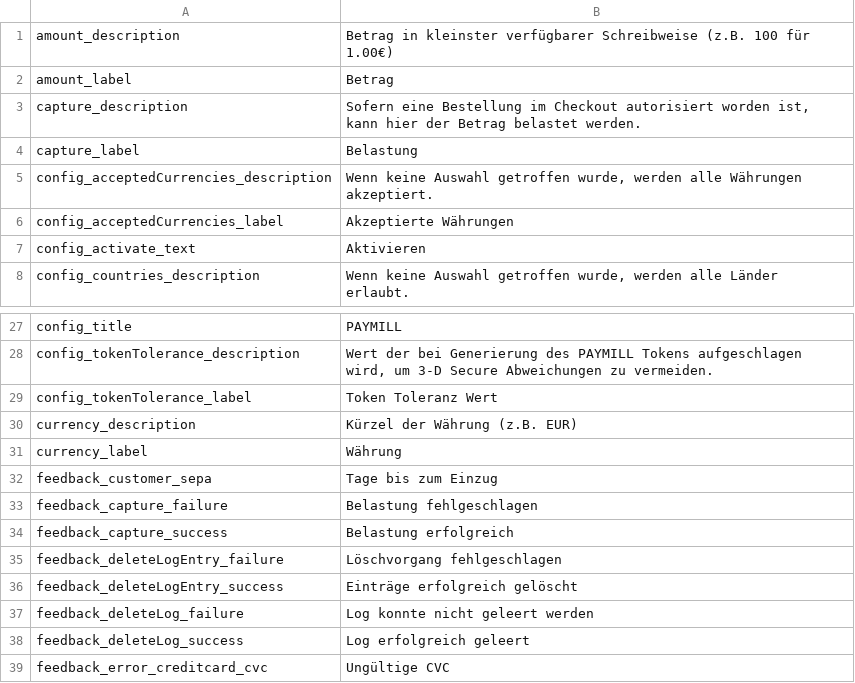
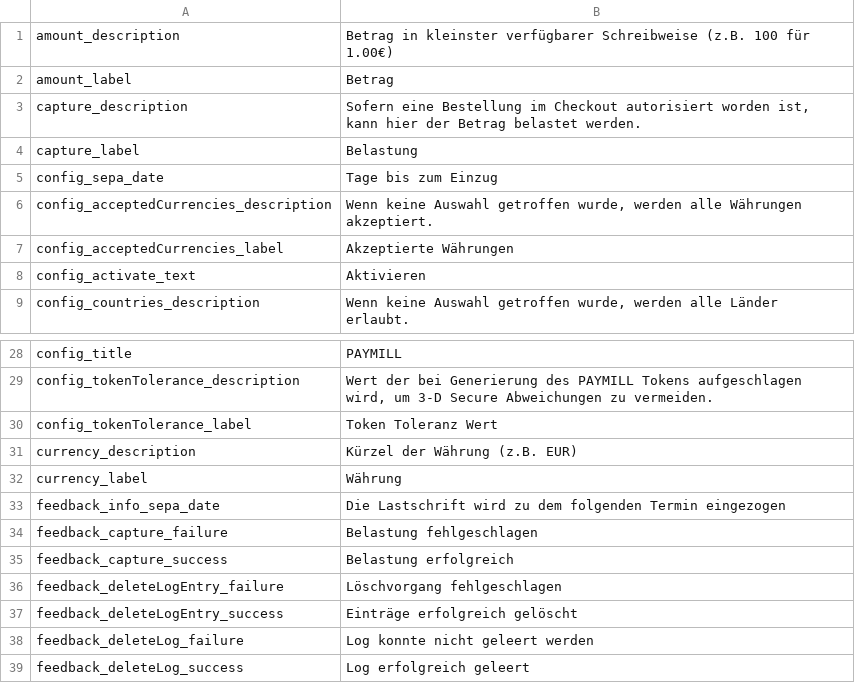
Before and after one commit to paymill/paymill-shopware, a CSV file: Frontend/PaymPaymentCreditcard/locale/de_DE.csv, drawn as a sheet; only a part is shown, gaps mark what is left out; the shorter side is filled out with more unchanged rows.

Commit message:
PSW-85 : adjust translation snippets

```diff
--- a/Frontend/PaymPaymentCreditcard/locale/de_DE.csv
+++ b/Frontend/PaymPaymentCreditcard/locale/de_DE.csv
@@ -4,2 +4,3 @@ capture_description;"Sofern eine Bestellung im Checkout autorisiert worden ist,
 capture_label;Belastung
+config_sepa_date;"Tage bis zum Einzug"
 config_acceptedCurrencies_description;"Wenn keine Auswahl getroffen wurde, werden alle Währungen akzeptiert."
@@ -31,3 +32,3 @@ currency_description;"Kürzel der Währung (z.B. EUR)"
 currency_label;Währung
-feedback_customer_sepa;"Tage bis zum Einzug"
+feedback_info_sepa_date;"Die Lastschrift wird zu dem folgenden Termin eingezogen"
 feedback_capture_failure;"Belastung fehlgeschlagen"
```
Also changed, not shown: Frontend/PaymPaymentCreditcard/locale/en_GB.csv, Frontend/PaymPaymentCreditcard/locale/es_ES.csv, 6 other files.
